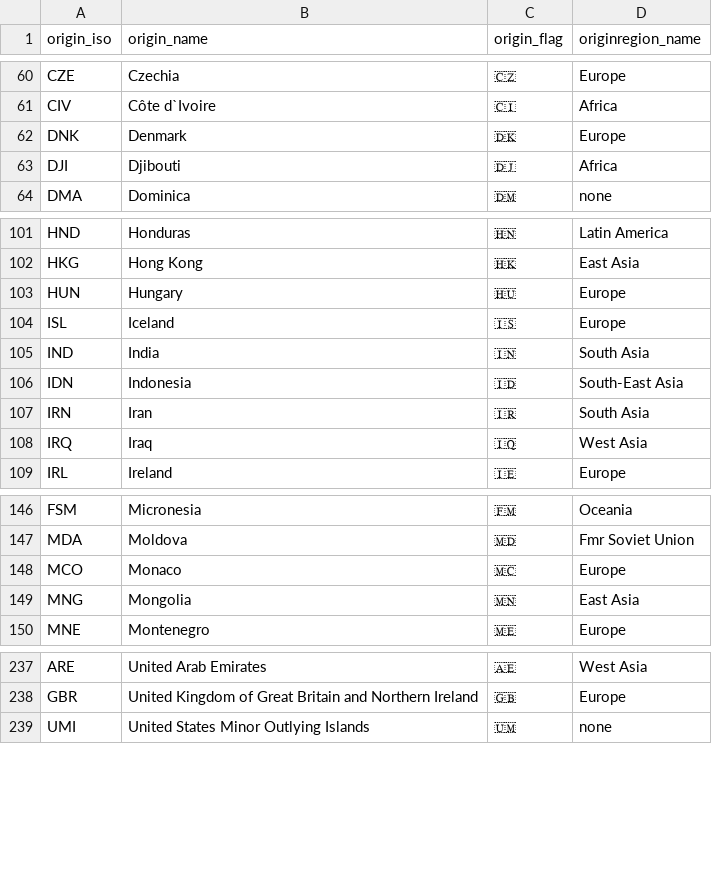
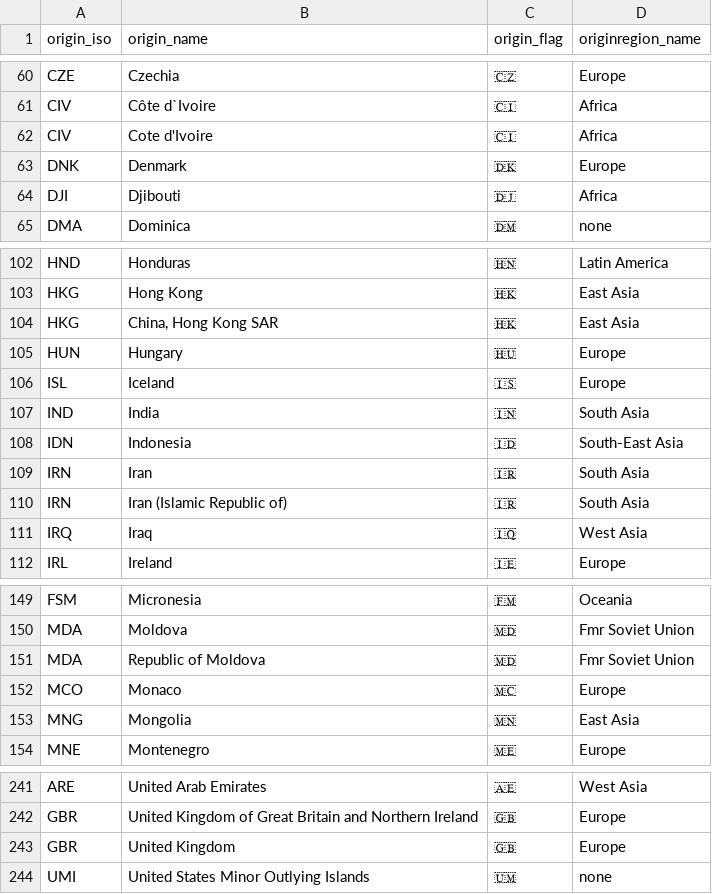
Before and after one commit to X80110/migration-visualization, a CSV file: data/country-metadata-flags.csv, drawn as a sheet; only a part is shown, gaps mark what is left out; the diff names each change by its address in the sheet, - before the commit and + after, or states it on an @@ line.

Commit message:
flags implemented w/ dynamic placement

```diff
--- a/data/country-metadata-flags.csv
+++ b/data/country-metadata-flags.csv
+row 62: CIV | Cote d'Ivoire | 🇨🇮 | Africa
+row 104: HKG | China, Hong Kong SAR | 🇭🇰 | East Asia
+row 110: IRN | Iran (Islamic Republic of) | 🇮🇷 | South Asia
+row 151: MDA | Republic of Moldova | 🇲🇩 | Fmr Soviet Union
+row 243: GBR | United Kingdom | 🇬🇧 | Europe
```
Also changed, not shown: 3 other files.
